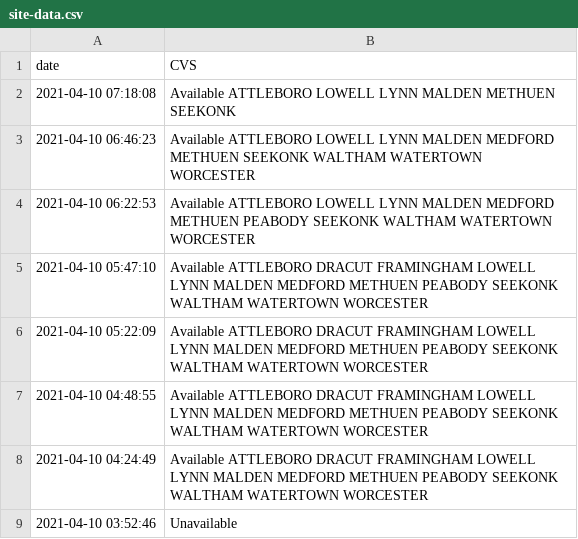
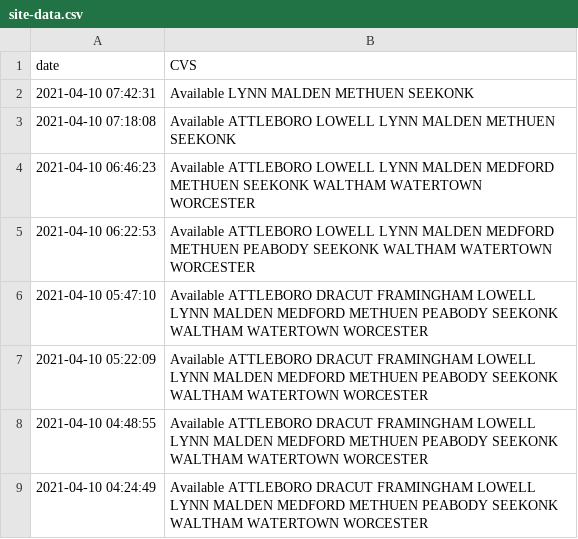
Before and after one commit to JimmyAstle/VaccineFinderMA, a CSV file: data/site-data.csv, drawn as a sheet; only a part is shown; the shorter side is filled out with more unchanged rows.

```diff
--- a/data/site-data.csv
+++ b/data/site-data.csv
@@ -1,2 +1,3 @@
 date,CVS
+2021-04-10 07:42:31,Available LYNN MALDEN METHUEN SEEKONK
 2021-04-10 07:18:08,Available ATTLEBORO LOWELL LYNN MALDEN METHUEN SEEKONK
```
Also changed, not shown: 1 other file.
